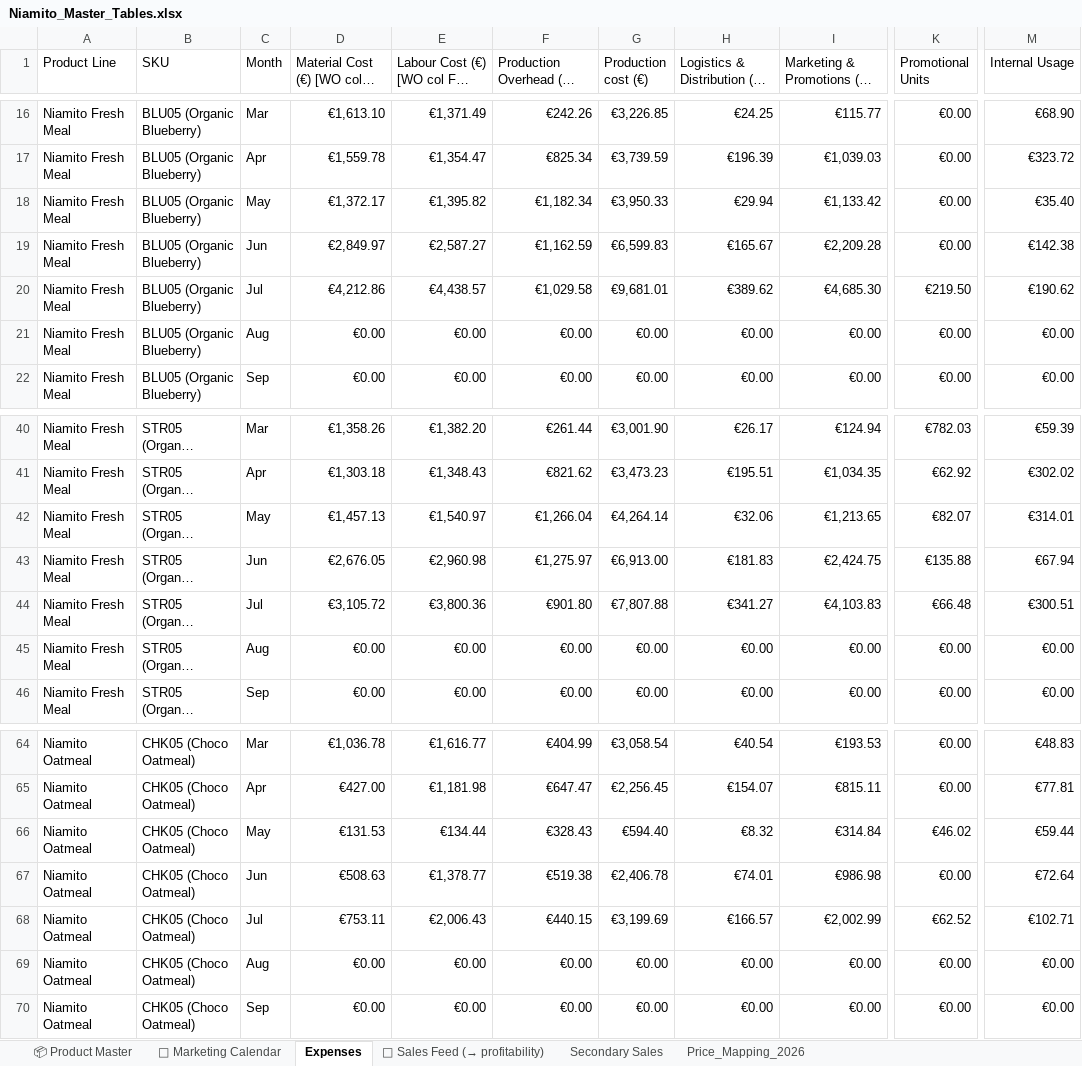
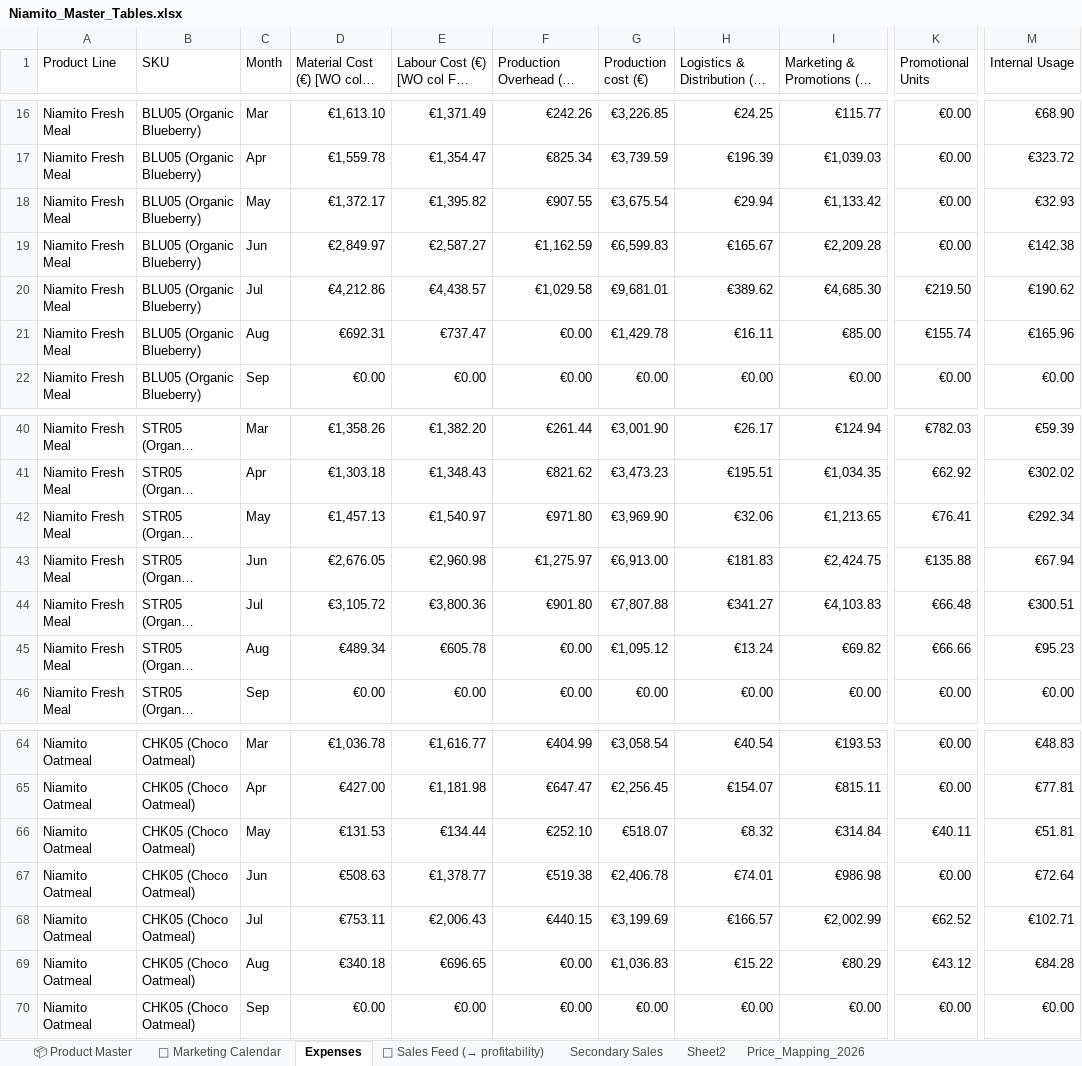
Before and after one commit to nikatasler-cloud/niamito-dashboard-, an Excel workbook: Niamito_Master_Tables.xlsx, sheet Expenses, drawn as a sheet; only a part is shown, gaps mark what is left out; long unchanged cells end in …; values as stored, in another font and other column widths than the file's, no borders; charts and pictures not drawn; the diff covers the shown part only; the diff names each change by its address in the sheet, - before the commit and + after, or states it on an @@ line.

```diff
--- a/Niamito_Master_Tables.xlsx (sheet Expenses)
+++ b/Niamito_Master_Tables.xlsx (sheet Expenses)
+sheet tab: Sheet2
-F18: €1,182.34
+F18: €907.55
-G18 (Production cost (€)): €3,950.33
+G18 (Production cost (€)): €3,675.54
-M18 (Internal Usage): €35.40
+M18 (Internal Usage): €32.93
-D21: €0.00
+D21: €692.31
-E21: €0.00
+E21: €737.47
-G21 (Production cost (€)): €0.00
+G21 (Production cost (€)): €1,429.78
-H21: €0.00
+H21: €16.11
-I21: €0.00
+I21: €85.00
-K21 (Promotional Units): €0.00
+K21 (Promotional Units): €155.74
-M21 (Internal Usage): €0.00
+M21 (Internal Usage): €165.96
-F42: €1,266.04
+F42: €971.80
-G42 (Production cost (€)): €4,264.14
+G42 (Production cost (€)): €3,969.90
-K42 (Promotional Units): €82.07
+K42 (Promotional Units): €76.41
-M42 (Internal Usage): €314.01
+M42 (Internal Usage): €292.34
-D45: €0.00
+D45: €489.34
-E45: €0.00
+E45: €605.78
-G45 (Production cost (€)): €0.00
+G45 (Production cost (€)): €1,095.12
-H45: €0.00
+H45: €13.24
-I45: €0.00
+I45: €69.82
-K45 (Promotional Units): €0.00
+K45 (Promotional Units): €66.66
-M45 (Internal Usage): €0.00
+M45 (Internal Usage): €95.23
-F66: €328.43
+F66: €252.10
-G66 (Production cost (€)): €594.40
+G66 (Production cost (€)): €518.07
-K66 (Promotional Units): €46.02
+K66 (Promotional Units): €40.11
-M66 (Internal Usage): €59.44
+M66 (Internal Usage): €51.81
-D69: €0.00
+D69: €340.18
-E69: €0.00
+E69: €696.65
-G69 (Production cost (€)): €0.00
+G69 (Production cost (€)): €1,036.83
-H69: €0.00
+H69: €15.22
-I69: €0.00
+I69: €80.29
-K69 (Promotional Units): €0.00
+K69 (Promotional Units): €43.12
-M69 (Internal Usage): €0.00
+M69 (Internal Usage): €84.28
```
Also changed, not shown: 46 edited cells elsewhere in this sheet, sheet Secondary Sales, sheet 🔗 Sales Feed (→ profitability), sheet 📅 Marketing Calendar, hidden cells, charts or pictures.
